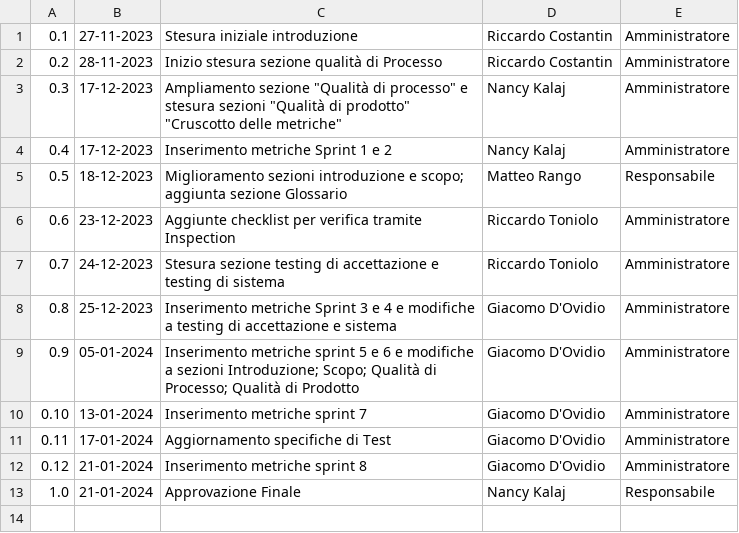
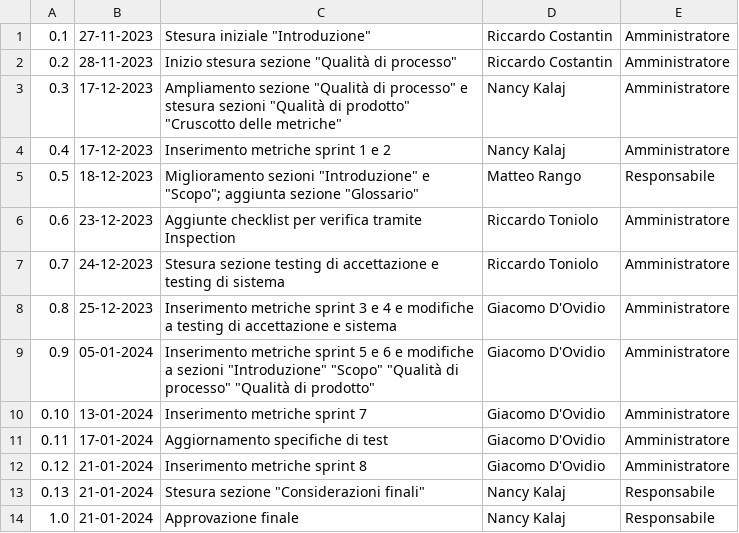
Before and after one commit to SWATEngineering/Docs, a CSV file: src/2_RTB/PianoDiQualifica/changelog.csv, drawn as a sheet.

```diff
--- a/src/2_RTB/PianoDiQualifica/changelog.csv
+++ b/src/2_RTB/PianoDiQualifica/changelog.csv
@@ -1,13 +1,14 @@
-0.1,27-11-2023,Stesura iniziale introduzione,Riccardo Costantin,Amministratore
-0.2,28-11-2023,Inizio stesura sezione qualità di Processo,Riccardo Costantin,Amministratore
+0.1,27-11-2023,Stesura iniziale "Introduzione",Riccardo Costantin,Amministratore
+0.2,28-11-2023,Inizio stesura sezione "Qualità di processo",Riccardo Costantin,Amministratore
 0.3,17-12-2023,Ampliamento sezione "Qualità di processo" e stesura sezioni "Qualità di prodotto" "Cruscotto delle metriche",Nancy Kalaj,Amministratore
-0.4,17-12-2023,Inserimento metriche Sprint 1 e 2,Nancy Kalaj,Amministratore
-0.5,18-12-2023,Miglioramento sezioni introduzione e scopo; aggiunta sezione Glossario,Matteo Rango,Responsabile
+0.4,17-12-2023,Inserimento metriche sprint 1 e 2,Nancy Kalaj,Amministratore
+0.5,18-12-2023,Miglioramento sezioni "Introduzione" e "Scopo"; aggiunta sezione "Glossario",Matteo Rango,Responsabile
 0.6,23-12-2023,Aggiunte checklist per verifica tramite Inspection,Riccardo Toniolo,Amministratore
 0.7,24-12-2023,Stesura sezione testing di accettazione e testing di sistema,Riccardo Toniolo,Amministratore
-0.8,25-12-2023,Inserimento metriche Sprint 3 e 4 e modifiche a testing di accettazione e sistema, Giacomo D'Ovidio,Amministratore
-0.9,05-01-2024,Inserimento metriche sprint 5 e 6 e modifiche a sezioni Introduzione; Scopo; Qualità di Processo; Qualità di Prodotto, Giacomo D'Ovidio,Amministratore
+0.8,25-12-2023,Inserimento metriche sprint 3 e 4 e modifiche a testing di accettazione e sistema,Giacomo D'Ovidio,Amministratore
+0.9,05-01-2024,Inserimento metriche sprint 5 e 6 e modifiche a sezioni "Introduzione" "Scopo" "Qualità di processo" "Qualità di prodotto",Giacomo D'Ovidio,Amministratore
 0.10,13-01-2024,Inserimento metriche sprint 7,Giacomo D'Ovidio,Amministratore
-0.11,17-01-2024,Aggiornamento specifiche di Test,Giacomo D'Ovidio,Amministratore
+0.11,17-01-2024,Aggiornamento specifiche di test,Giacomo D'Ovidio,Amministratore
 0.12,21-01-2024,Inserimento metriche sprint 8,Giacomo D'Ovidio,Amministratore
-1.0,21-01-2024,Approvazione Finale,Nancy Kalaj,Responsabile
+0.13,21-01-2024,Stesura sezione "Considerazioni finali",Nancy Kalaj,Responsabile
+1.0,21-01-2024,Approvazione finale,Nancy Kalaj,Responsabile
```
Also changed, not shown: 2 other files.
